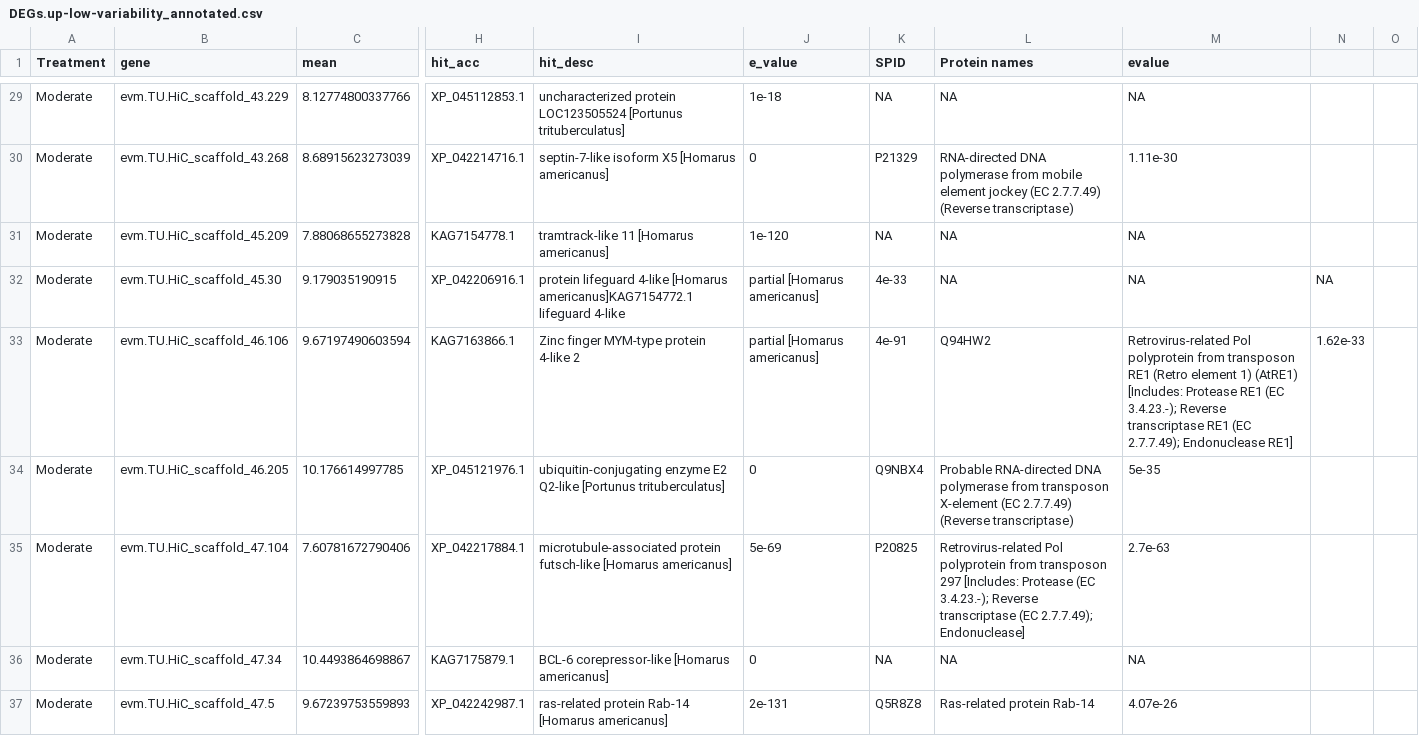
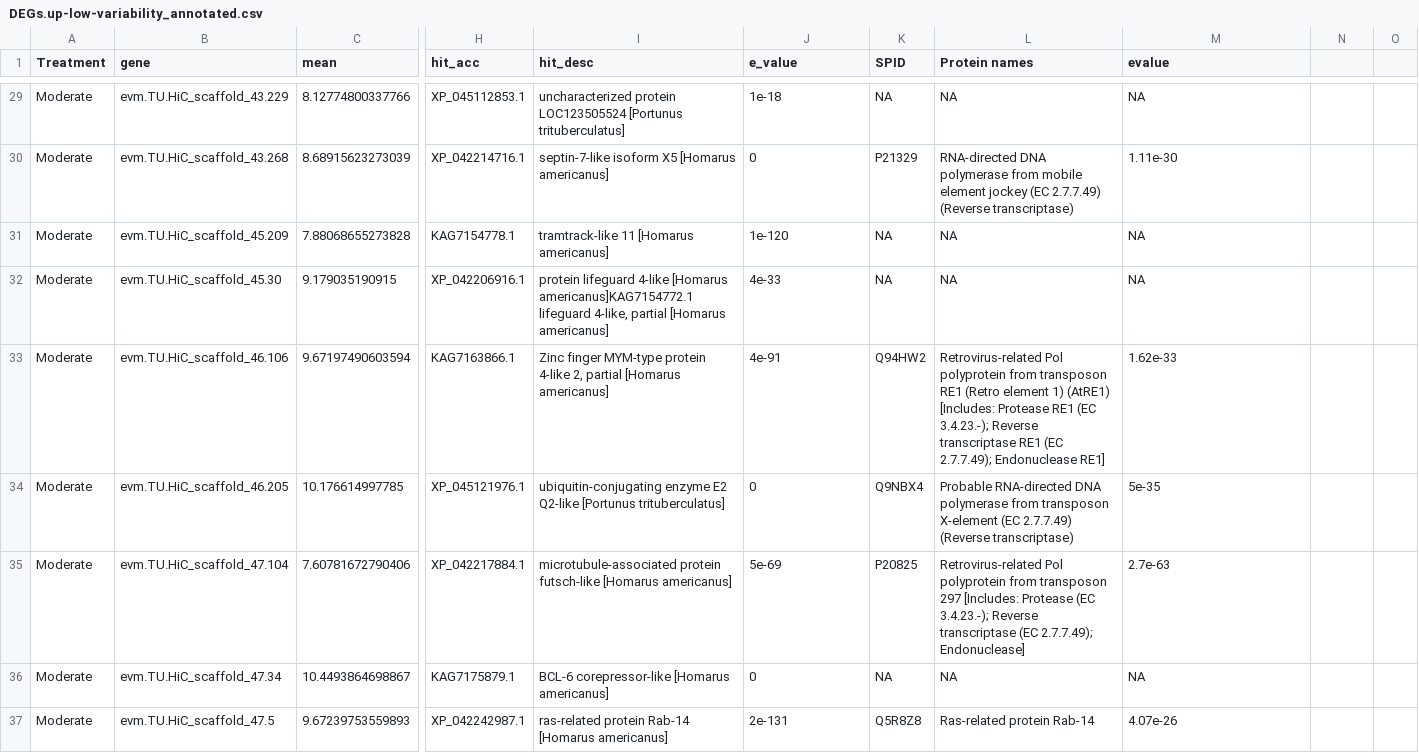
Before and after one commit to laurahspencer/red-king_RNASeq-2022, a CSV file: results/DEGs.up-low-variability_annotated.csv, drawn as a sheet; only a part is shown, gaps mark what is left out; the diff covers the shown part only; the diff names each change by its address in the sheet, - before the commit and + after, or states it on an @@ line.

Commit message:
added list of DEGs that are upregulated in OA and also have very low variability

```diff
--- a/results/DEGs.up-low-variability_annotated.csv
+++ b/results/DEGs.up-low-variability_annotated.csv
-I32 (hit_desc): …americanus]KAG7154772.1 lifeguard 4-like
+I32 (hit_desc): …americanus]KAG7154772.1 lifeguard 4-like, partial [Homarus americanus]
-J32 (e_value): partial [Homarus americanus]
+J32 (e_value): 4e-33
-K32 (SPID): 4e-33
+K32 (SPID): NA
-N32: NA
+N32: (empty)
-I33 (hit_desc): …protein 4-like 2
+I33 (hit_desc): …protein 4-like 2, partial [Homarus americanus]
-J33 (e_value): partial [Homarus americanus]
+J33 (e_value): 4e-91
-K33 (SPID): 4e-91
+K33 (SPID): Q94HW2
-L33 (Protein names): Q94HW2
+L33 (Protein names): Retrovirus-related Pol polyprotein from transposon RE1 (Retro element 1) (AtRE1) [Includes: Protease RE1 (EC 3.4.23.-); Reverse transcriptase RE1 (EC 2.7.7.49); Endonuclease RE1]
-M33 (evalue): Retrovirus-related Pol polyprotein from transposon RE1 (Retro element 1) (AtRE1) [Includes: Protease RE1 (EC 3.4.23.-); Reverse transcriptase RE1 (EC 2.7.7.49); Endonuclease RE1]
+M33 (evalue): 1.62e-33
-N33: 1.62e-33
+N33: (empty)
```
Also changed, not shown: 80 edited cells elsewhere in this file.
